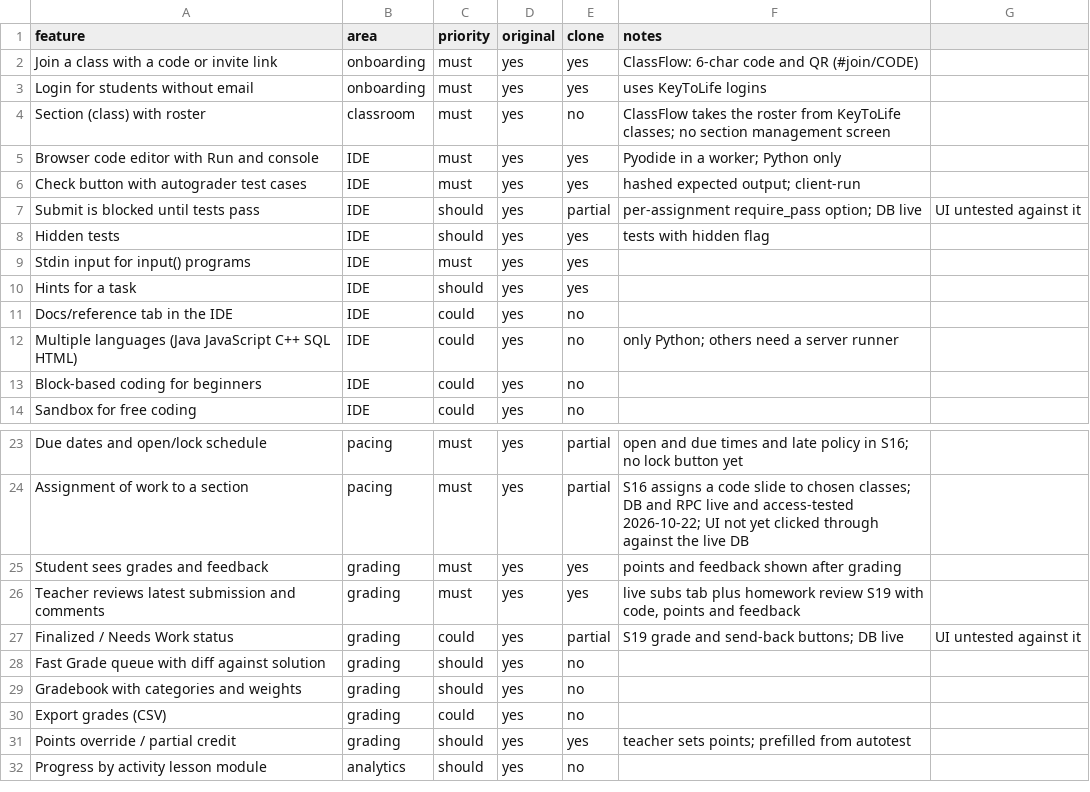
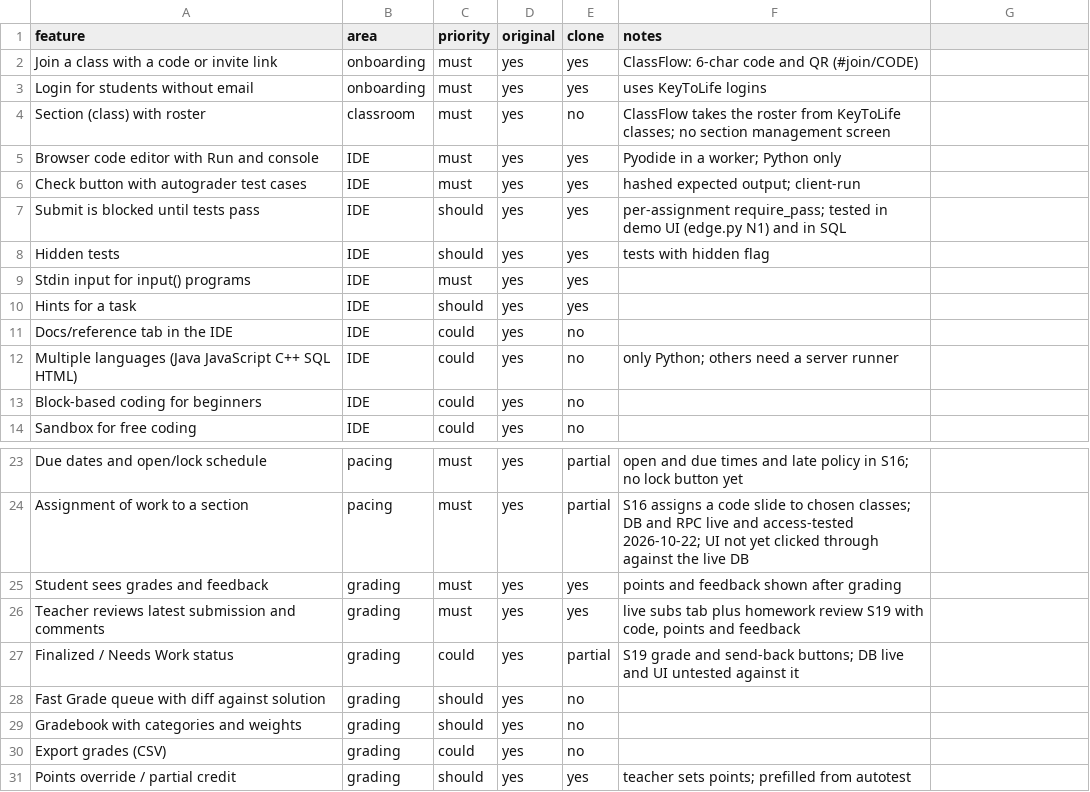
Before and after one commit to bberikulu-itbil/classflow, a CSV file: replica/features.csv, drawn as a sheet; only a part is shown, gaps mark what is left out; the shorter side is filled out with more unchanged rows; the diff names each change by its address in the sheet, - before the commit and + after, or states it on an @@ line.

```diff
--- a/replica/features.csv
+++ b/replica/features.csv
-E7 (clone): partial
+E7 (clone): yes
-F7 (notes): per-assignment require_pass option; DB live
+F7 (notes): per-assignment require_pass; tested in demo UI (edge.py N1) and in SQL
-G7: UI untested against it
+G7: (empty)
-F27 (notes): …DB live
+F27 (notes): …DB live and UI untested against it
-G27: UI untested against it
+G27: (empty)
```
Also changed, not shown: 1 other file.
